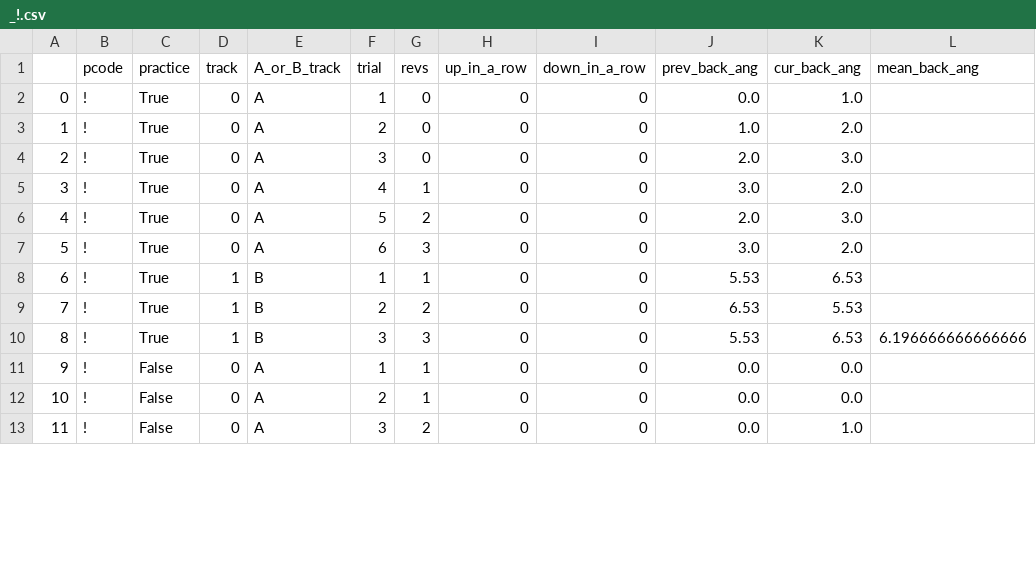
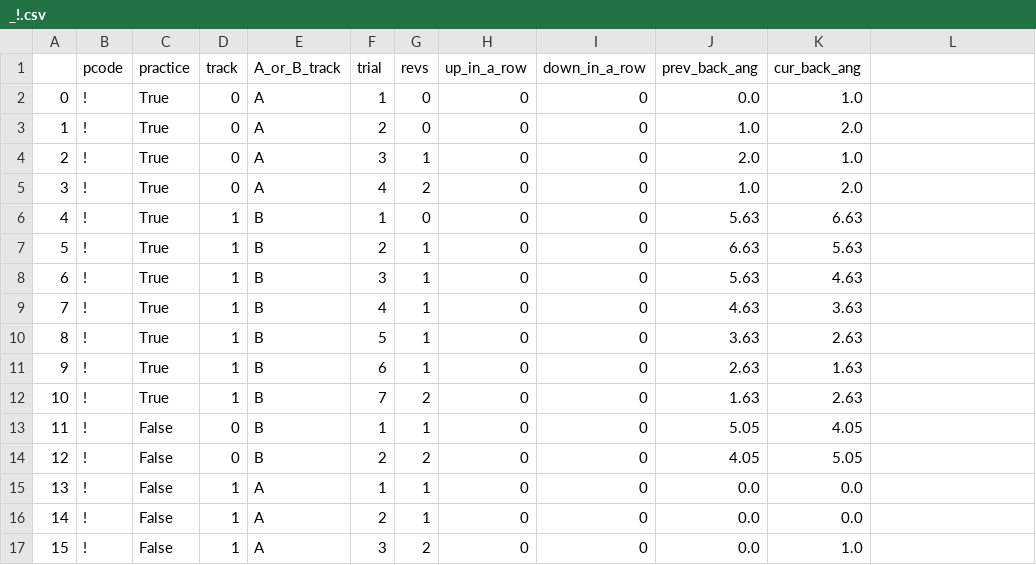
Before and after one commit to pseiti/STIWA, a CSV file: _!.csv, drawn as a sheet; only a part is shown; addresses are those after the commit; the diff covers the shown part only; the diff names each change by its address in the sheet, - before the commit and + after, or states it on an @@ line.

```diff
--- a/_!.csv
+++ b/_!.csv
-L1: mean_back_ang
+L1: (empty)
-G4 (revs): 0
+G4 (revs): 1
-K4 (cur_back_ang): 3.0
+K4 (cur_back_ang): 1.0
-G5 (revs): 1
+G5 (revs): 2
-J5 (prev_back_ang): 3.0
+J5 (prev_back_ang): 1.0
-D6:D7 (track): 0
+D6:D7 (track): 1
-E6:E7 (A_or_B_track): A
+E6:E7 (A_or_B_track): B
-F6 (trial): 5
+F6 (trial): 1
-G6 (revs): 2
+G6 (revs): 0
-J6 (prev_back_ang): 2.0
+J6 (prev_back_ang): 5.63
-K6 (cur_back_ang): 3.0
+K6 (cur_back_ang): 6.63
-F7 (trial): 6
+F7 (trial): 2
-G7 (revs): 3
+G7 (revs): 1
-J7 (prev_back_ang): 3.0
+J7 (prev_back_ang): 6.63
-K7 (cur_back_ang): 2.0
+K7 (cur_back_ang): 5.63
-F8 (trial): 1
+F8 (trial): 3
-J8 (prev_back_ang): 5.53
+J8 (prev_back_ang): 5.63
-K8 (cur_back_ang): 6.53
+K8 (cur_back_ang): 4.63
-F9 (trial): 2
+F9 (trial): 4
-G9 (revs): 2
+G9 (revs): 1
-J9 (prev_back_ang): 6.53
+J9 (prev_back_ang): 4.63
-K9 (cur_back_ang): 5.53
+K9 (cur_back_ang): 3.63
-F10 (trial): 3
+F10 (trial): 5
-G10 (revs): 3
+G10 (revs): 1
-J10 (prev_back_ang): 5.53
+J10 (prev_back_ang): 3.63
-K10 (cur_back_ang): 6.53
+K10 (cur_back_ang): 2.63
-L10: 6.196666666666666
+L10: (empty)
+row 11: 9 | ! | True | 1 | B | 6 | 1 | 0 | 0 | 2.63 | 1.63
+row 12: 10 | ! | True | 1 | B | 7 | 2 | 0 | 0 | 1.63 | 2.63
+row 13: 11 | ! | False | 0 | B | 1 | 1 | 0 | 0 | 5.05 | 4.05
+row 14: 12 | ! | False | 0 | B | 2 | 2 | 0 | 0 | 4.05 | 5.05
@@ column A renumbered between rows 15 and 17 @@
-D15:D17 (track): 0
+D15:D17 (track): 1
```
Also changed, not shown: 8 removed rows elsewhere in this file, 1 other file.
